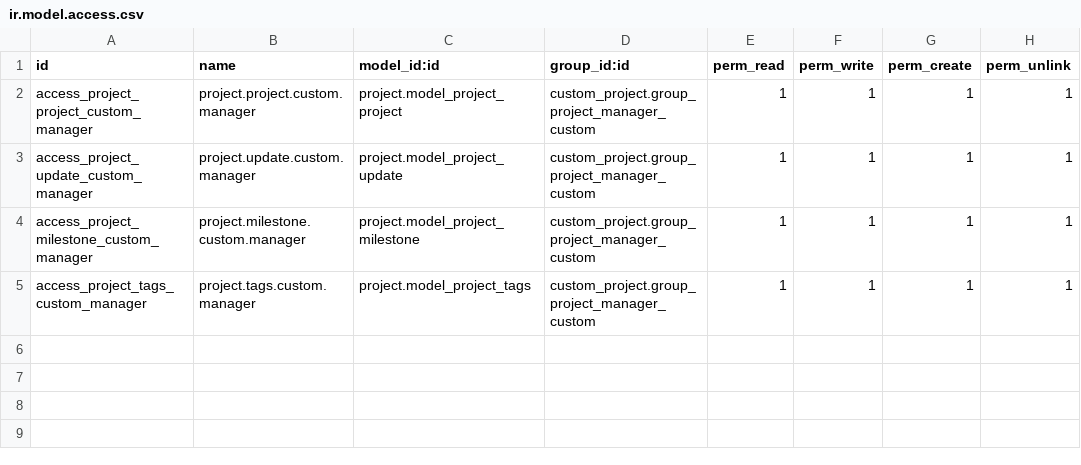
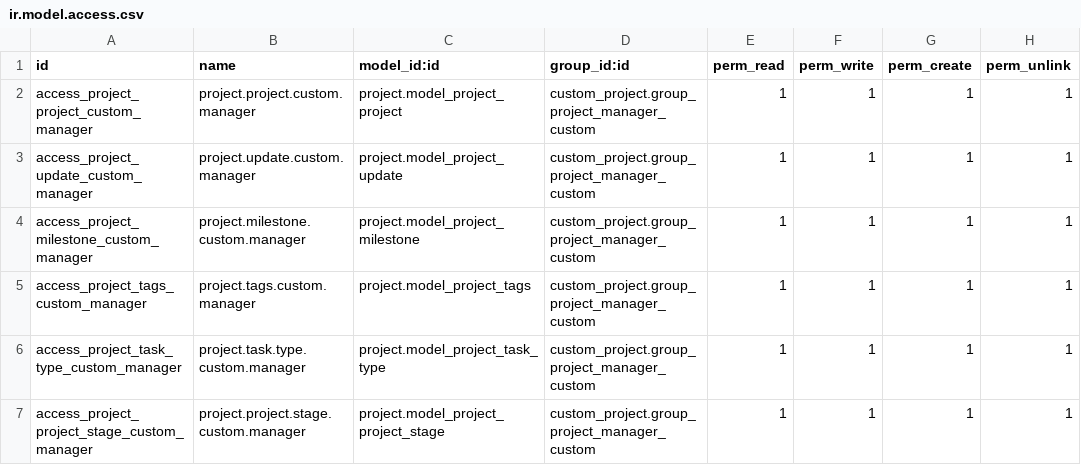
Before and after one commit to diptisahu999/Roongta_ERP, a CSV file: custom_project/security/ir.model.access.csv, drawn as a sheet.

Commit message:
give the access to task and project stages create

```diff
--- a/custom_project/security/ir.model.access.csv
+++ b/custom_project/security/ir.model.access.csv
@@ -5 +5,3 @@ access_project_milestone_custom_manager,project.milestone.custom.manager,project
 access_project_tags_custom_manager,project.tags.custom.manager,project.model_project_tags,custom_project.group_project_manager_custom,1,1,1,1
+access_project_task_type_custom_manager,project.task.type.custom.manager,project.model_project_task_type,custom_project.group_project_manager_custom,1,1,1,1
+access_project_project_stage_custom_manager,project.project.stage.custom.manager,project.model_project_project_stage,custom_project.group_project_manager_custom,1,1,1,1
```
Also changed, not shown: 4 other files.
